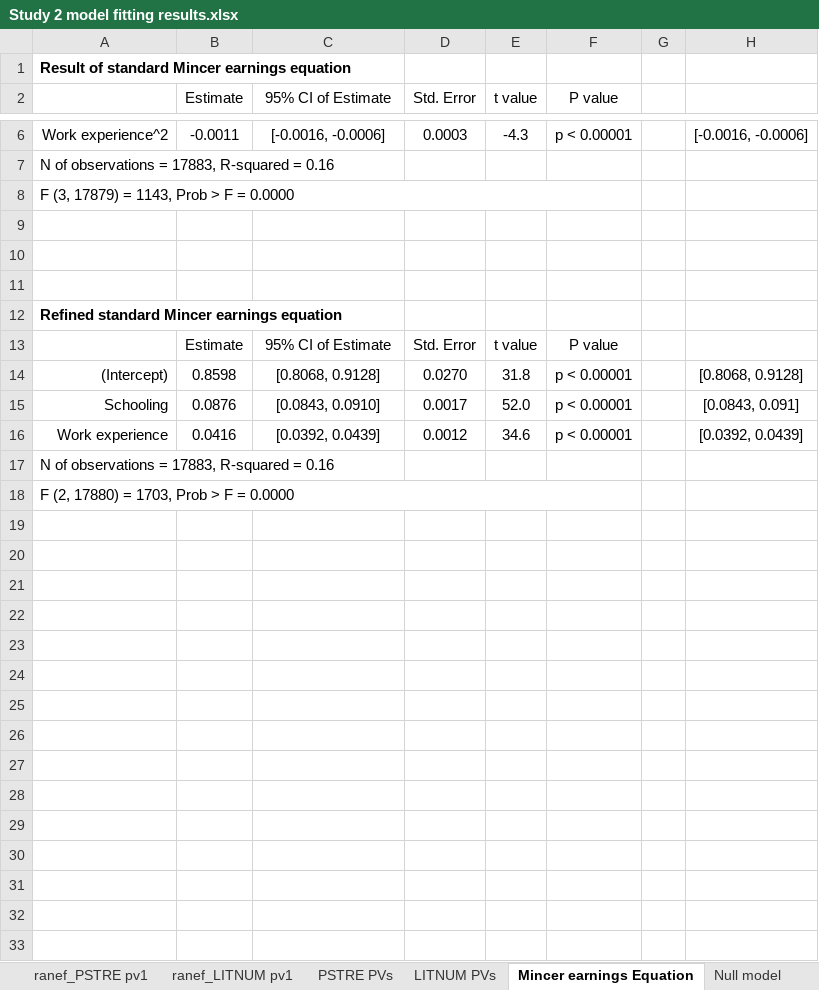
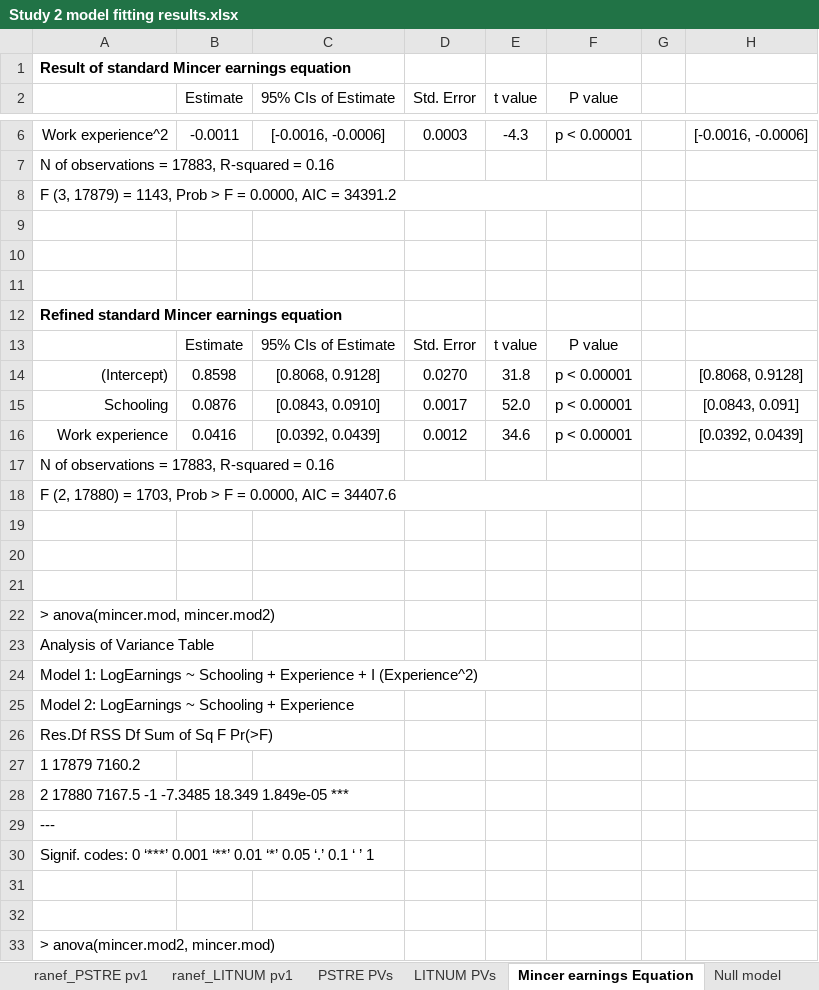
Before and after one commit to yimizhao2015/Dissertation, an Excel workbook: Study 2 model fitting results.xlsx, sheet Mincer earnings Equation, drawn as a sheet; only a part is shown, gaps mark what is left out; values as stored, in another font and other column widths than the file's, no borders; the diff covers the shown part only; the diff names each change by its address in the sheet, - before the commit and + after, or states it on an @@ line.

Commit message:
Updated Study 2 model fitting results

```diff
--- a/Study 2 model fitting results.xlsx (sheet Mincer earnings Equation)
+++ b/Study 2 model fitting results.xlsx (sheet Mincer earnings Equation)
-C2: 95% CI of Estimate
+C2: 95% CIs of Estimate
-A8: …F = 0.0000
+A8: …F = 0.0000, AIC = 34391.2
-C13 (95% CIs of Estimate): 95% CI of Estimate
+C13 (95% CIs of Estimate): 95% CIs of Estimate
-A18: …F = 0.0000
+A18: …F = 0.0000, AIC = 34407.6
+row 19: (empty)
+row 20: (empty)
+row 21: (empty)
+row 22: > anova(mincer.mod, mincer.mod2)
+row 23: Analysis of Variance Table
+row 24: Model 1: LogEarnings ~ Schooling + Experience + I (Experience^2)
+row 25: Model 2: LogEarnings ~ Schooling + Experience
+row 26: Res.Df RSS Df Sum of Sq F Pr(>F)
+row 27: 1 17879 7160.2
+row 28: 2 17880 7167.5 -1 -7.3485 18.349 1.849e-05 ***
+row 29: ---
+row 30: Signif. codes: 0 ‘***’ 0.001 ‘**’ 0.01 ‘*’ 0.05 ‘.’ 0.1 ‘ ’ 1
+row 31: (empty)
+row 32: (empty)
+row 33: > anova(mincer.mod2, mincer.mod)
```
Also changed, not shown: 8 added rows elsewhere in this sheet.
